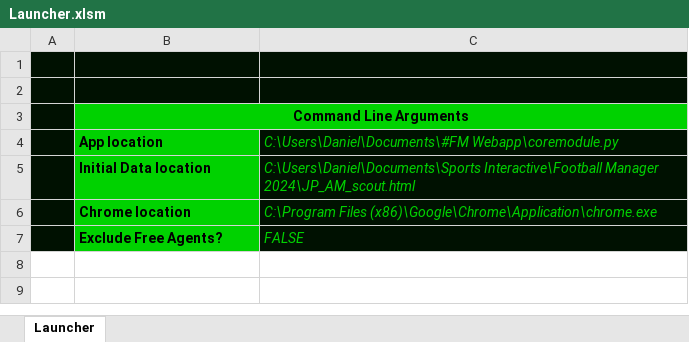
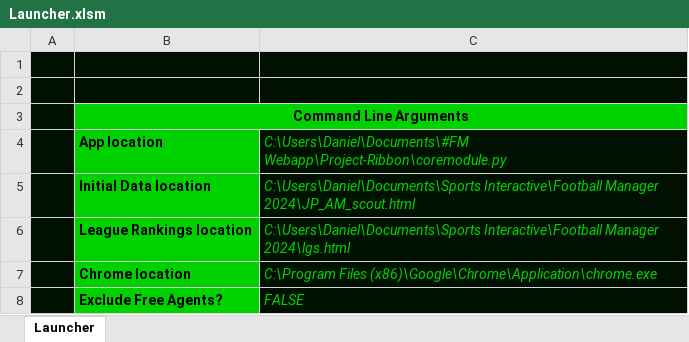
Before and after one commit to dan-m-hirst/Project-Ribbon, an Excel workbook: Launcher.xlsm, sheet Launcher, drawn as a sheet; values as stored, in another font and other column widths than the file's, no borders; charts and pictures not drawn; the diff names each change by its address in the sheet, - before the commit and + after, or states it on an @@ line.

Commit message:
Softcoded league rankings -- launcher and import code updated accordingly

```diff
--- a/Launcher.xlsm (sheet Launcher)
+++ b/Launcher.xlsm (sheet Launcher)
-C4: C:\Users\Daniel\Documents\#FM Webapp\coremodule.py
+C4: C:\Users\Daniel\Documents\#FM Webapp\Project-Ribbon\coremodule.py
+row 6:  | League Rankings location | C:\Users\Daniel\Documents\Sports Interactive\Football Manager 2024\lgs.html
```
Also changed, not shown: charts or pictures, 8 other files.
